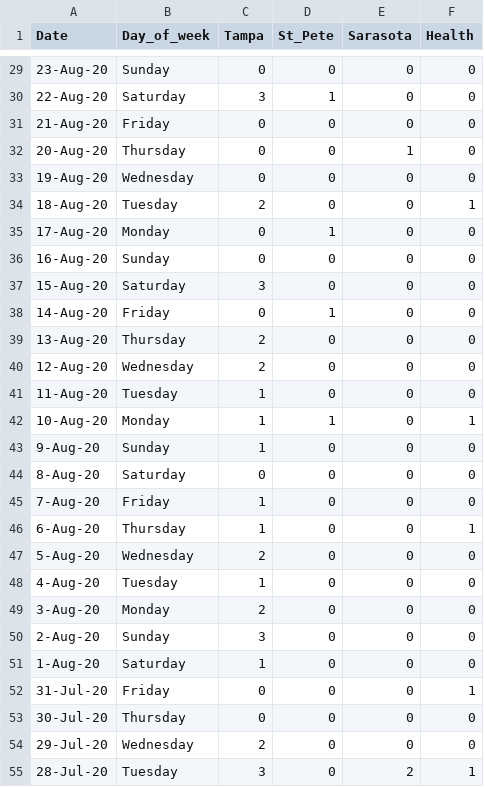
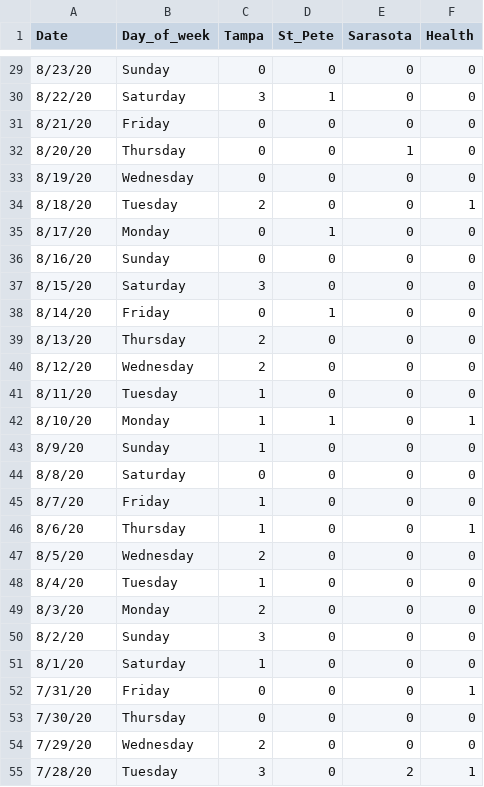
Before and after one commit to amsmith8/usf-covid-cases, a CSV file: usf_covid_cases.csv, drawn as a sheet; only a part is shown, gaps mark what is left out; the diff covers the shown part only.

```diff
--- a/usf_covid_cases.csv
+++ b/usf_covid_cases.csv
@@ -29,27 +29,27 @@
-23-Aug-20,Sunday,0,0,0,0
-22-Aug-20,Saturday,3,1,0,0
-21-Aug-20,Friday,0,0,0,0
-20-Aug-20,Thursday,0,0,1,0
-19-Aug-20,Wednesday,0,0,0,0
-18-Aug-20,Tuesday,2,0,0,1
-17-Aug-20,Monday,0,1,0,0
-16-Aug-20,Sunday,0,0,0,0
-15-Aug-20,Saturday,3,0,0,0
-14-Aug-20,Friday,0,1,0,0
-13-Aug-20,Thursday,2,0,0,0
-12-Aug-20,Wednesday,2,0,0,0
-11-Aug-20,Tuesday,1,0,0,0
-10-Aug-20,Monday,1,1,0,1
-9-Aug-20,Sunday,1,0,0,0
-8-Aug-20,Saturday,0,0,0,0
-7-Aug-20,Friday,1,0,0,0
-6-Aug-20,Thursday,1,0,0,1
-5-Aug-20,Wednesday,2,0,0,0
-4-Aug-20,Tuesday,1,0,0,0
-3-Aug-20,Monday,2,0,0,0
-2-Aug-20,Sunday,3,0,0,0
-1-Aug-20,Saturday,1,0,0,0
-31-Jul-20,Friday,0,0,0,1
-30-Jul-20,Thursday,0,0,0,0
-29-Jul-20,Wednesday,2,0,0,0
-28-Jul-20,Tuesday,3,0,2,1
+8/23/20,Sunday,0,0,0,0
+8/22/20,Saturday,3,1,0,0
+8/21/20,Friday,0,0,0,0
+8/20/20,Thursday,0,0,1,0
+8/19/20,Wednesday,0,0,0,0
+8/18/20,Tuesday,2,0,0,1
+8/17/20,Monday,0,1,0,0
+8/16/20,Sunday,0,0,0,0
+8/15/20,Saturday,3,0,0,0
+8/14/20,Friday,0,1,0,0
+8/13/20,Thursday,2,0,0,0
+8/12/20,Wednesday,2,0,0,0
+8/11/20,Tuesday,1,0,0,0
+8/10/20,Monday,1,1,0,1
+8/9/20,Sunday,1,0,0,0
+8/8/20,Saturday,0,0,0,0
+8/7/20,Friday,1,0,0,0
+8/6/20,Thursday,1,0,0,1
+8/5/20,Wednesday,2,0,0,0
+8/4/20,Tuesday,1,0,0,0
+8/3/20,Monday,2,0,0,0
+8/2/20,Sunday,3,0,0,0
+8/1/20,Saturday,1,0,0,0
+7/31/20,Friday,0,0,0,1
+7/30/20,Thursday,0,0,0,0
+7/29/20,Wednesday,2,0,0,0
+7/28/20,Tuesday,3,0,2,1
```
Also changed, not shown: 84 edited cells elsewhere in this file.
